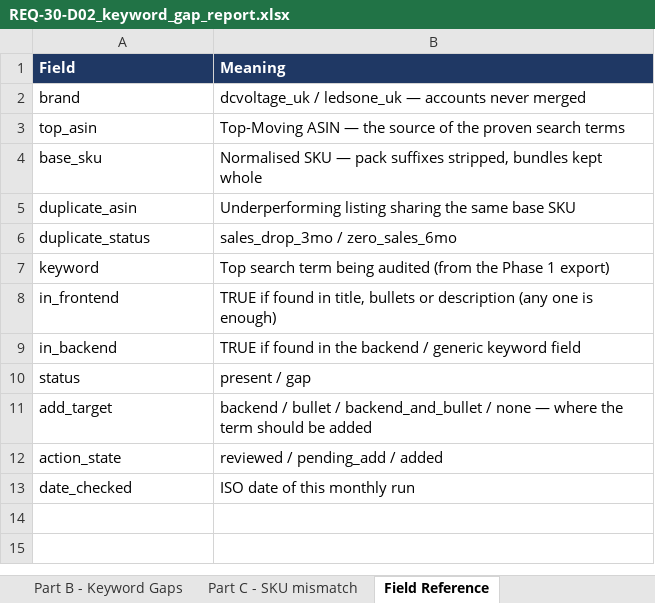
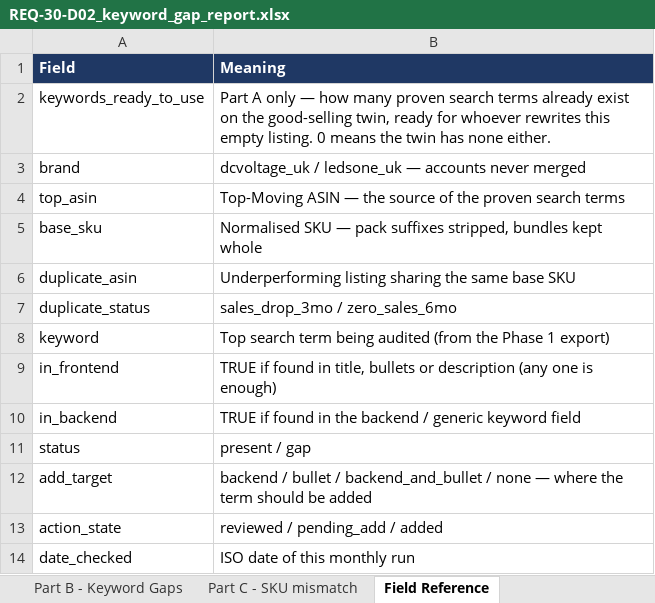
Before and after one commit to digitwebabiraj-byte/abiraj_aios, an Excel workbook: development/abiraj_mini_aios_workbench/projects/PRJ-2026-026_amazon-keyword-gap-sync/evidence/final_outputs/REQ-30_amazon-keyword-gap-sync/REQ-30-D02_keyword_gap_report.xlsx, sheet Field Reference, drawn as a sheet; values as stored, in another font and other column widths than the file's, no borders; the diff names each change by its address in the sheet, - before the commit and + after, or states it on an @@ line.

```diff
--- a/development/abiraj_mini_aios_workbench/projects/PRJ-2026-026_amazon-keyword-gap-sync/evidence/final_outputs/REQ-30_amazon-keyword-gap-sync/REQ-30-D02_keyword_gap_report.xlsx (sheet Field Reference)
+++ b/development/abiraj_mini_aios_workbench/projects/PRJ-2026-026_amazon-keyword-gap-sync/evidence/final_outputs/REQ-30_amazon-keyword-gap-sync/REQ-30-D02_keyword_gap_report.xlsx (sheet Field Reference)
+row 2: keywords_ready_to_use | Part A only — how many proven search terms already exist on the good-selling twin, ready for whoever rewrites this empty listing. 0 means the twin has none either.
```
Also changed, not shown: sheet Notes & Method, sheet Part A - No Content, development/abiraj_mini_aios_workbench/projects/PRJ-2026-026_amazon-keyword-gap-sync/evidence/final_outputs/REQ-30_amazon-keyword-gap-sync/REQ-30-D01_sqp_top_terms.xlsx, 5 other files.
